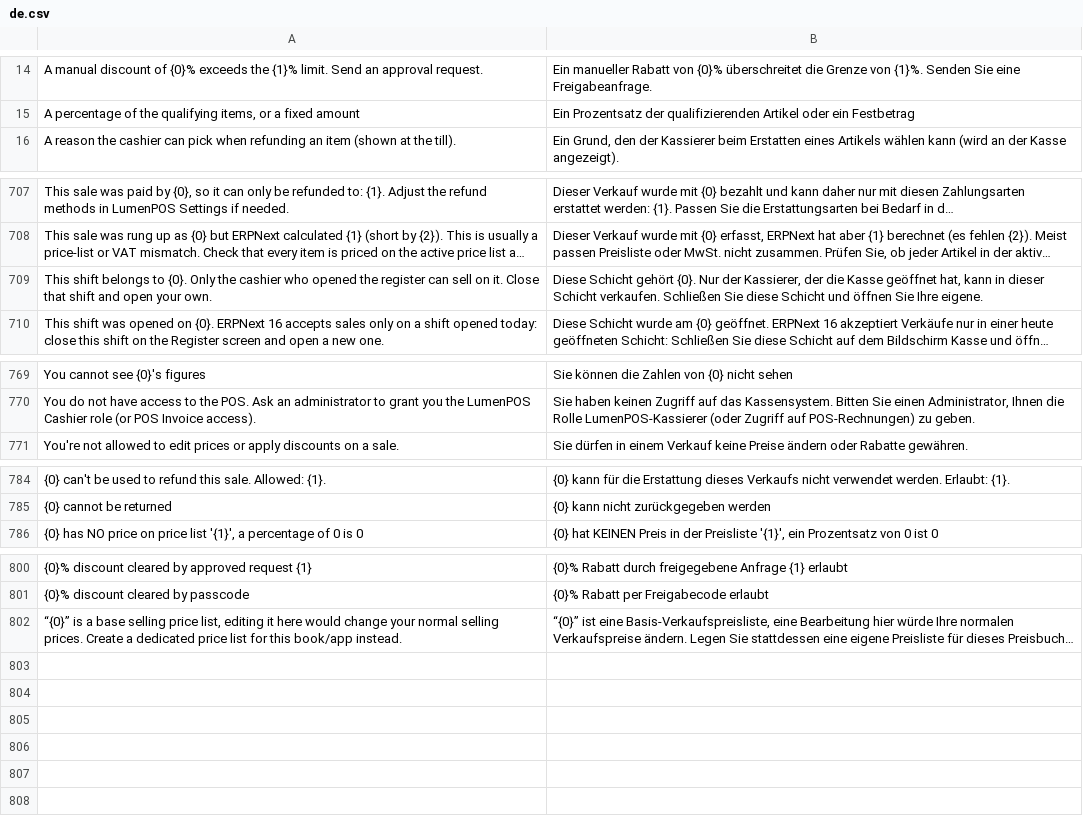
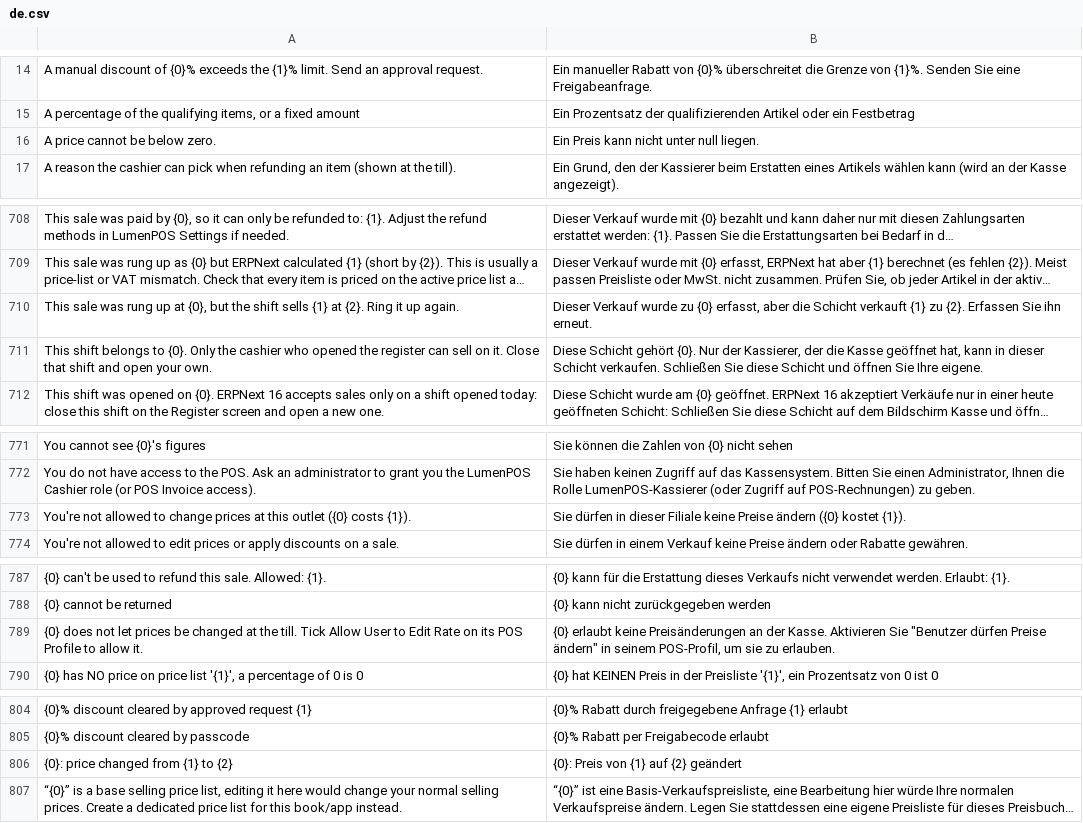
Before and after one commit to ma7mod7osam/LumenPOS, a CSV file: lumenpos/translations/de.csv, drawn as a sheet; only a part is shown, gaps mark what is left out; long unchanged cells end in …; the diff names each change by its address in the sheet, - before the commit and + after, or states it on an @@ line.

```diff
--- a/lumenpos/translations/de.csv
+++ b/lumenpos/translations/de.csv
+row 16: A price cannot be below zero. | Ein Preis kann nicht unter null liegen.
+row 710: This sale was rung up at {0}, but the shift sells {1} at {2}. Ring it up again. | Dieser Verkauf wurde zu {0} erfasst, aber die Schicht verkauft {1} zu {2}. Erfassen Sie ihn erneut.
+row 773: You're not allowed to change prices at this outlet ({0} costs {1}). | Sie dürfen in dieser Filiale keine Preise ändern ({0} kostet {1}).
+row 789: {0} does not let prices be changed at the till. Tick Allow User to Edit Rate on its POS Profile to allow it. | {0} erlaubt keine Preisänderungen an der Kasse. Aktivieren Sie "Benutzer dürfen Preise ändern" in seinem POS-Profil, um sie zu erlauben.
+row 806: {0}: price changed from {1} to {2} | {0}: Preis von {1} auf {2} geändert
```
Also changed, not shown: lumenpos/translations/ar.csv, lumenpos/translations/es.csv, 43 other files.
